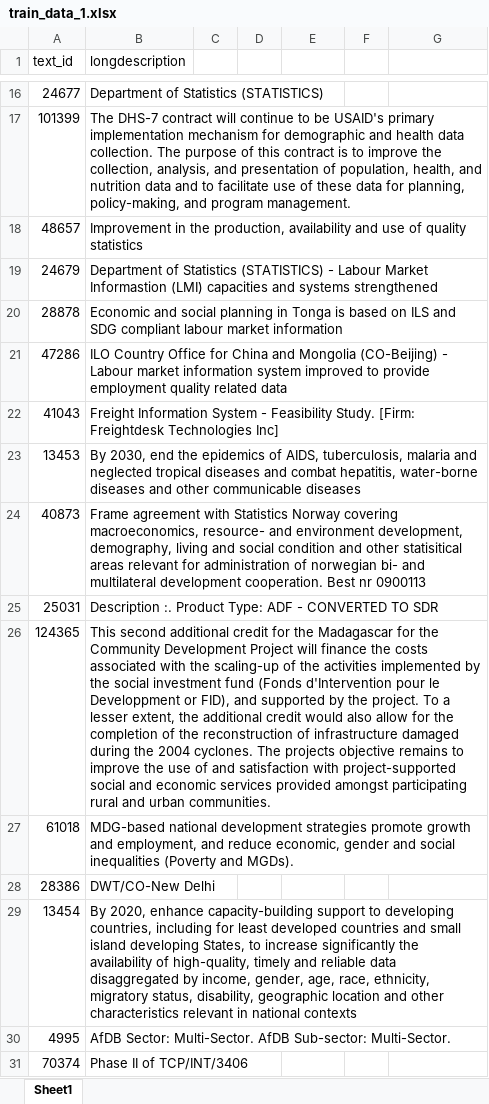
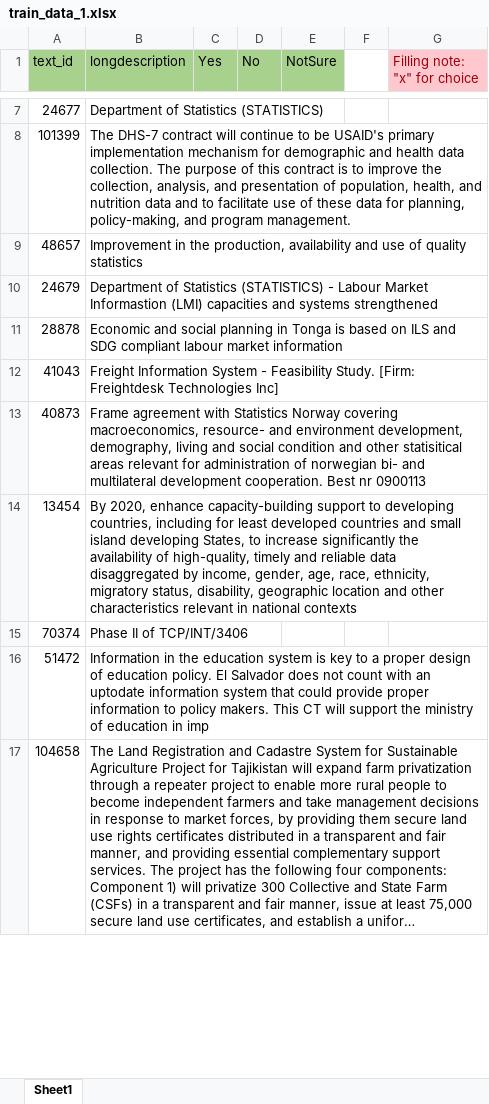
Before and after one commit to PARIS21-DATA/PRESS, an Excel workbook: Tmp/XGBoost/Manual verification/train_data_1.xlsx, sheet Sheet1, drawn as a sheet; only a part is shown, gaps mark what is left out; the shorter side is filled out with more unchanged rows; long unchanged cells end in …; values as stored, in another font and other column widths than the file's, no borders; the diff covers the shown part only; the diff names each change by its address in the sheet, - before the commit and + after, or states it on an @@ line.

```diff
--- a/Tmp/XGBoost/Manual verification/train_data_1.xlsx (sheet Sheet1)
+++ b/Tmp/XGBoost/Manual verification/train_data_1.xlsx (sheet Sheet1)
-A1:E1 fill: none
+A1:E1 fill: #A9D18E
-C1: (empty)
+C1: Yes
-D1: (empty)
+D1: No
-E1: (empty)
+E1: NotSure
-G1: (empty)
+G1: Filling note: "x" for choice
-G1 fill: none
+G1 fill: #FFC7CE
-row 21: 47286 | ILO Country Office for China and Mongolia (CO-Beijing) - Labour market information system improved to provide employment quality related data
-row 23: 13453 | By 2030, end the epidemics of AIDS, tuberculosis, malaria and neglected tropical diseases and combat hepatitis, water-borne diseases and other communicable diseases
-row 25: 25031 | Description :. Product Type: ADF - CONVERTED TO SDR
-row 26: 124365 | This second additional credit for the Madagascar for the Community Development Project will finance the costs associated with the scaling-up of the activities implemented by the social investment fund (Fonds d'Intervention pour le Developpment or FID), and supported by the project. To a lesser extent, the additional credit would also allow for the completion of the reconstruction of infrastructure damaged during the 2004 cyclones. The projects objective remains to improve the use of and satisfaction with project-supported social and economic services provided amongst participating rural and urban communities.
-row 27: 61018 | MDG-based national development strategies promote growth and employment, and reduce economic, gender and social inequalities (Poverty and MGDs).
-row 28: 28386 | DWT/CO-New Delhi
-row 30: 4995 | AfDB Sector: Multi-Sector. AfDB Sub-sector: Multi-Sector.
```
Also changed, not shown: 13 removed rows elsewhere in this sheet, Tmp/XGBoost/Manual verification/train_data_10.xlsx, 6 other files.
